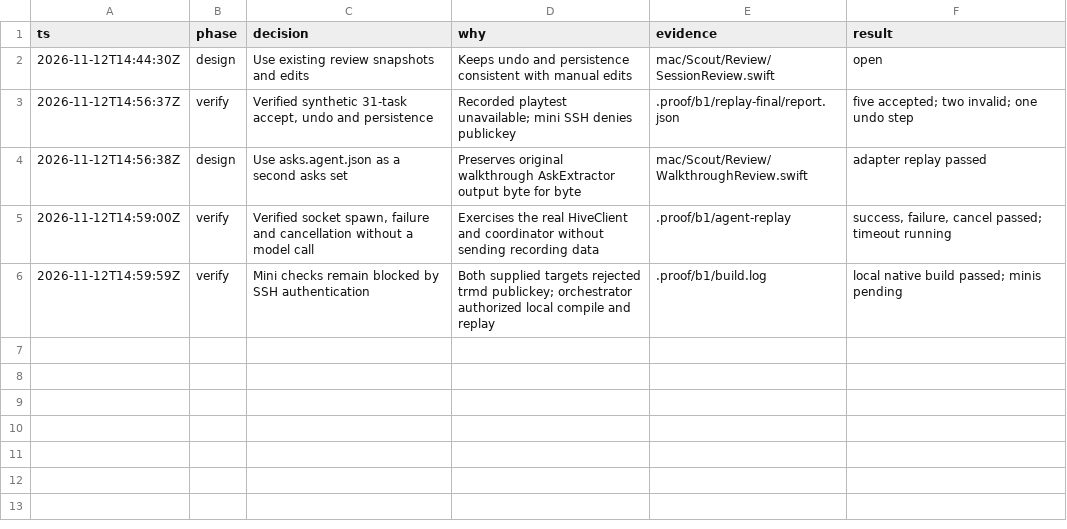
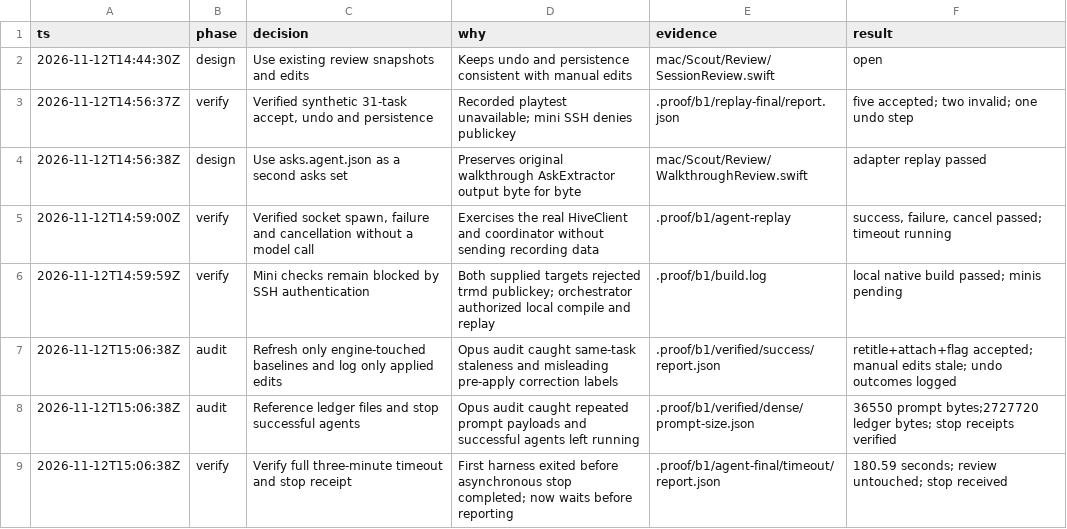
Before and after one commit to honeybeehq/scout, a TSV file: .audit/b1.tsv, drawn as a sheet; the diff names each change by its address in the sheet, - before the commit and + after, or states it on an @@ line.

Commit message:
Address optimisation audit and verify lifecycle and same-task edits

```diff
--- a/.audit/b1.tsv
+++ b/.audit/b1.tsv
+row 7: 2026-11-12T15:06:38Z | audit | Refresh only engine-touched baselines and log only applied edits | Opus audit caught same-task staleness and misleading pre-apply correction labels | .proof/b1/verified/success/report.json | retitle+attach+flag accepted; manual edits stale; undo outcomes logged
+row 8: 2026-11-12T15:06:38Z | audit | Reference ledger files and stop successful agents | Opus audit caught repeated prompt payloads and successful agents left running | .proof/b1/verified/dense/prompt-size.json | 36550 prompt bytes;2727720 ledger bytes; stop receipts verified
+row 9: 2026-11-12T15:06:38Z | verify | Verify full three-minute timeout and stop receipt | First harness exited before asynchronous stop completed; now waits before reporting | .proof/b1/agent-final/timeout/report.json | 180.59 seconds; review untouched; stop received
```
Also changed, not shown: 10 other files.
